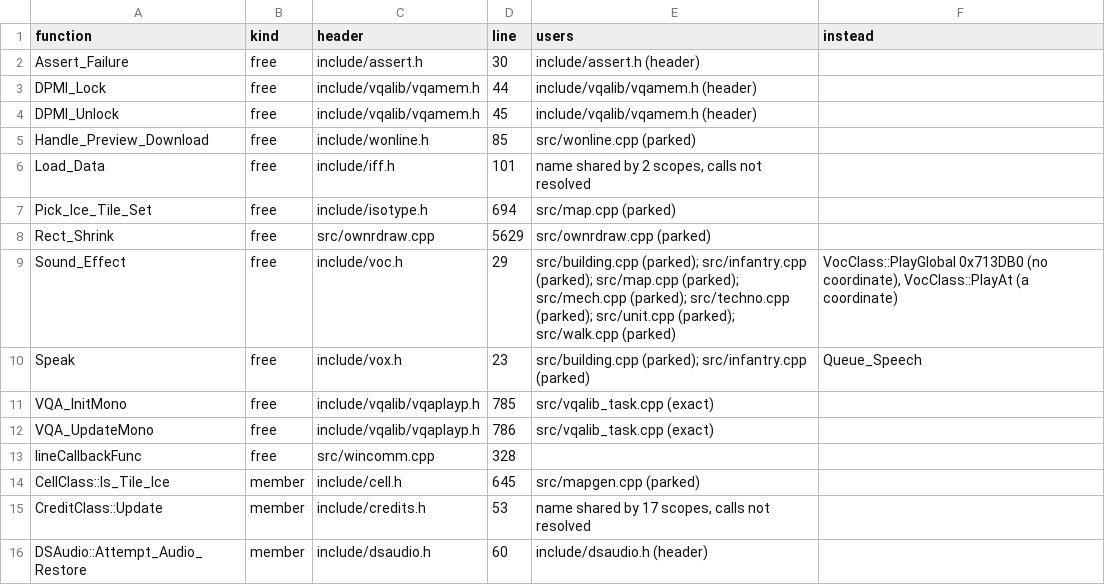
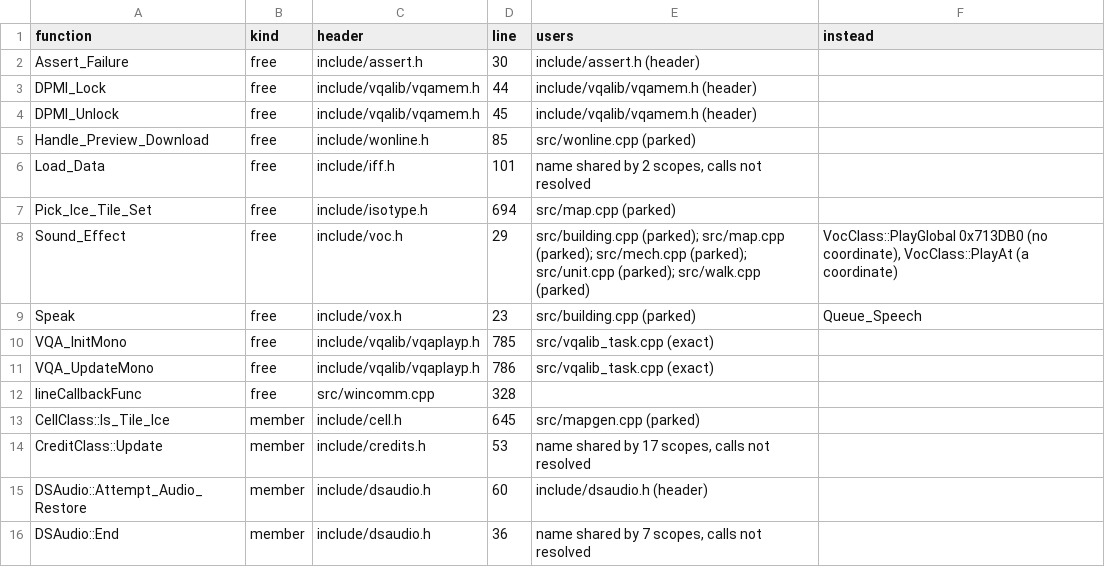
Before and after one commit to meastes/redalert2-decomp, a CSV file: rebuild/manifest/declared_never_defined.csv, drawn as a sheet; only a part is shown; the shorter side is filled out with more unchanged rows.

```diff
--- a/rebuild/manifest/declared_never_defined.csv
+++ b/rebuild/manifest/declared_never_defined.csv
@@ -7,5 +7,4 @@ Load_Data,free,include/iff.h,101,"name shared by 2 scopes, calls not resolved",
 Pick_Ice_Tile_Set,free,include/isotype.h,694,src/map.cpp (parked),
-Rect_Shrink,free,src/ownrdraw.cpp,5629,src/ownrdraw.cpp (parked),
-Sound_Effect,free,include/voc.h,29,src/building.cpp (parked); src/infantry.cpp (parked); src/map.cpp (parked); src/mech.cpp (parked); src/techno.cpp (parked); src/unit.cpp (parked); src/walk.cpp (parked),"VocClass::PlayGlobal 0x713DB0 (no coordinate), VocClass::PlayAt (a coordinate)"
-Speak,free,include/vox.h,23,src/building.cpp (parked); src/infantry.cpp (parked),Queue_Speech
+Sound_Effect,free,include/voc.h,29,src/building.cpp (parked); src/map.cpp (parked); src/mech.cpp (parked); src/unit.cpp (parked); src/walk.cpp (parked),"VocClass::PlayGlobal 0x713DB0 (no coordinate), VocClass::PlayAt (a coordinate)"
+Speak,free,include/vox.h,23,src/building.cpp (parked),Queue_Speech
 VQA_InitMono,free,include/vqalib/vqaplayp.h,785,src/vqalib_task.cpp (exact),
```
Also changed, not shown: rebuild/manifest/progress.csv, rebuild/manifest/variation_candidates.csv, 38 other files.
